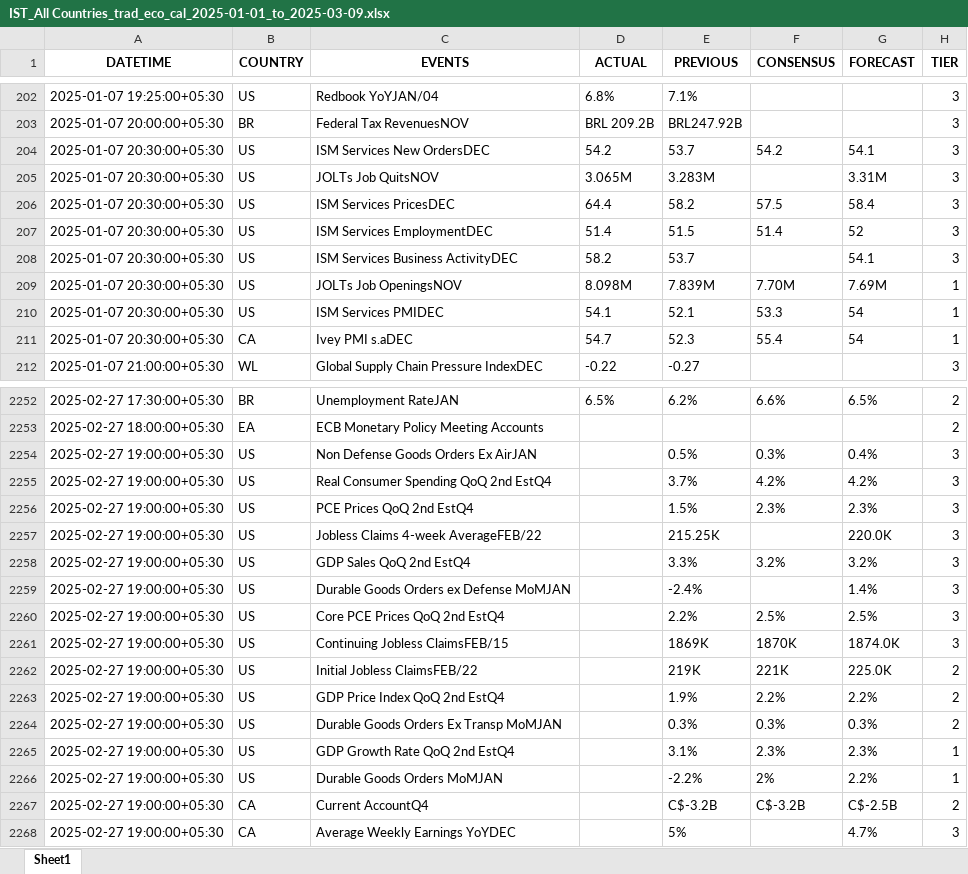
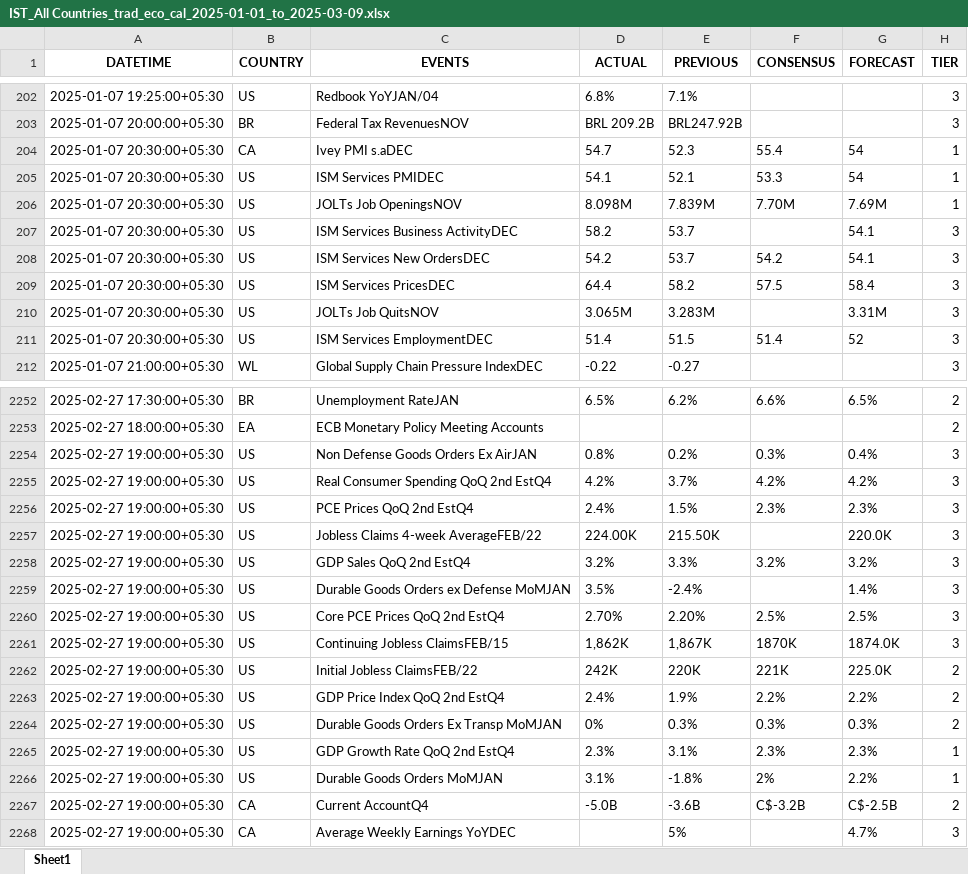
Before and after one commit to krishanggupta/distributionproject_rev1, an Excel workbook: Input_data/IST_All Countries_trad_eco_cal_2025-01-01_to_2025-03-09.xlsx, sheet Sheet1, drawn as a sheet; only a part is shown, gaps mark what is left out; values as stored, in another font and other column widths than the file's, no borders; the diff covers the shown part only; the diff names each change by its address in the sheet, - before the commit and + after, or states it on an @@ line.

```diff
--- a/Input_data/IST_All Countries_trad_eco_cal_2025-01-01_to_2025-03-09.xlsx (sheet Sheet1)
+++ b/Input_data/IST_All Countries_trad_eco_cal_2025-01-01_to_2025-03-09.xlsx (sheet Sheet1)
@@ row 211 moved to row 204: 2025-01-07 20:30:00+05:30 @@
@@ row 210 moved to row 205: 2025-01-07 20:30:00+05:30 @@
@@ row 209 moved to row 206: 2025-01-07 20:30:00+05:30 @@
@@ row 208 moved to row 207: 2025-01-07 20:30:00+05:30 @@
@@ row 205 moved to row 210: 2025-01-07 20:30:00+05:30 @@
-D2254 (ACTUAL): (empty)
+D2254 (ACTUAL): 0.8%
-E2254 (PREVIOUS): 0.5%
+E2254 (PREVIOUS): 0.2%
-D2255 (ACTUAL): (empty)
+D2255 (ACTUAL): 4.2%
-D2256 (ACTUAL): (empty)
+D2256 (ACTUAL): 2.4%
-D2257 (ACTUAL): (empty)
+D2257 (ACTUAL): 224.00K
-E2257 (PREVIOUS): 215.25K
+E2257 (PREVIOUS): 215.50K
-D2258 (ACTUAL): (empty)
+D2258 (ACTUAL): 3.2%
-D2259 (ACTUAL): (empty)
+D2259 (ACTUAL): 3.5%
-D2260 (ACTUAL): (empty)
+D2260 (ACTUAL): 2.70%
-E2260 (PREVIOUS): 2.2%
+E2260 (PREVIOUS): 2.20%
-D2261 (ACTUAL): (empty)
+D2261 (ACTUAL): 1,862K
-E2261 (PREVIOUS): 1869K
+E2261 (PREVIOUS): 1,867K
-D2262 (ACTUAL): (empty)
+D2262 (ACTUAL): 242K
-E2262 (PREVIOUS): 219K
+E2262 (PREVIOUS): 220K
-D2263 (ACTUAL): (empty)
+D2263 (ACTUAL): 2.4%
-D2264 (ACTUAL): (empty)
+D2264 (ACTUAL): 0%
-D2265 (ACTUAL): (empty)
+D2265 (ACTUAL): 2.3%
-D2266 (ACTUAL): (empty)
+D2266 (ACTUAL): 3.1%
-E2266 (PREVIOUS): -2.2%
+E2266 (PREVIOUS): -1.8%
-D2267 (ACTUAL): (empty)
+D2267 (ACTUAL): -5.0B
-E2267 (PREVIOUS): C$-3.2B
+E2267 (PREVIOUS): -3.6B
```
Also changed, not shown: 578 moved rows elsewhere in this sheet, Input_data/IST_US_trad_eco_cal_2025-01-01_to_2025-03-09.xlsx, 2 other files.
